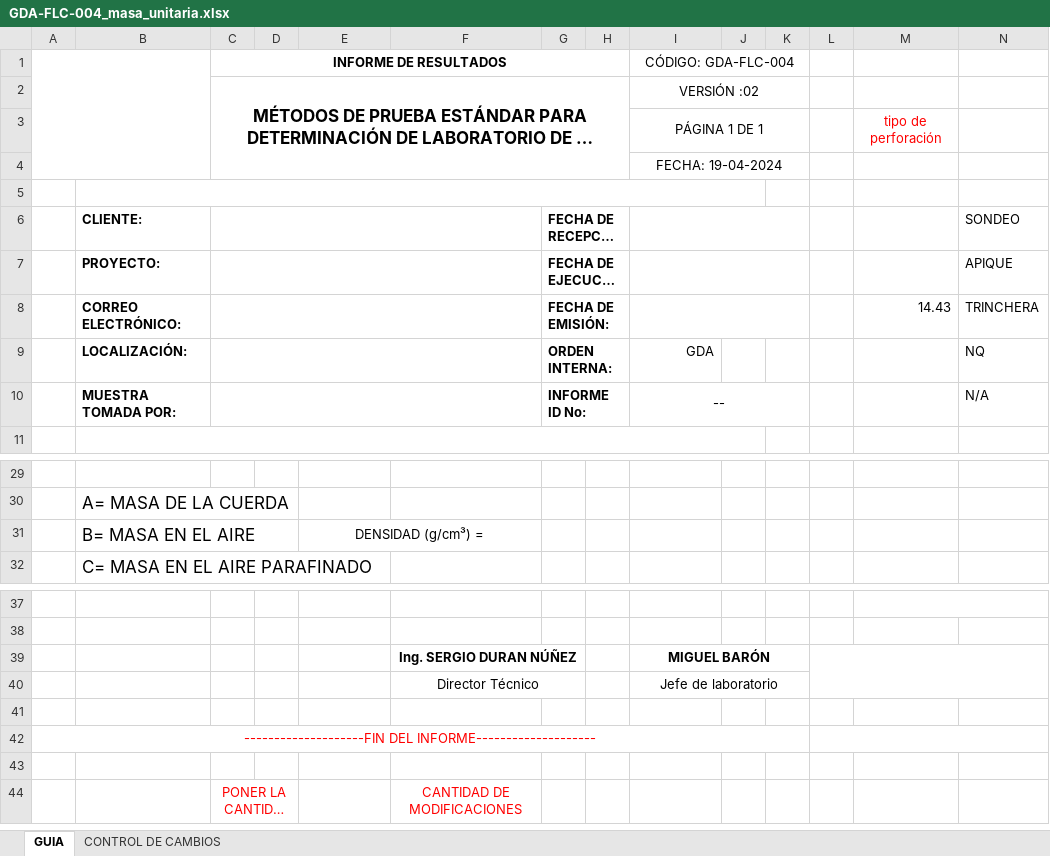
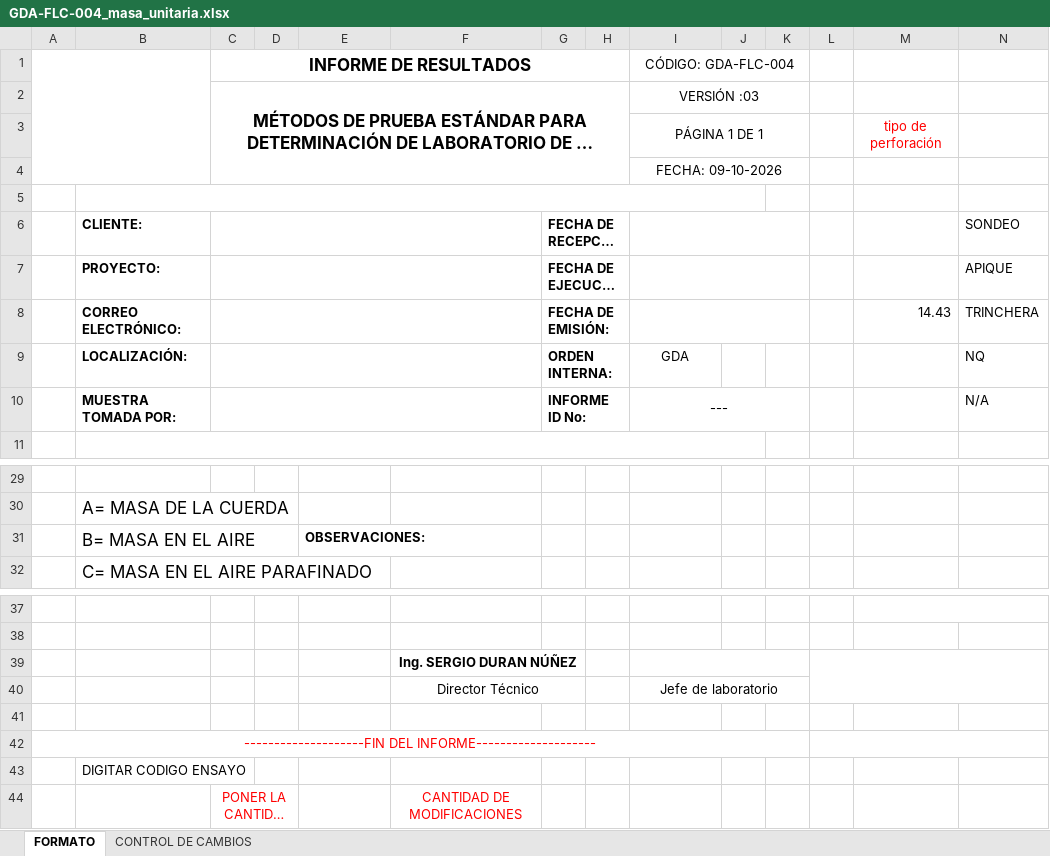
Before and after one commit to nicollcastillo28-tech/app-laboratorio-suelos, an Excel workbook: templates/GDA-FLC-004_masa_unitaria.xlsx, sheet FORMATO, drawn as a sheet; only a part is shown, gaps mark what is left out; long unchanged cells end in …; values as stored, in another font and other column widths than the file's, no borders; charts and pictures and conditional formats not drawn; the diff names each change by its address in the sheet, - before the commit and + after, or states it on an @@ line.

```diff
--- a/templates/GDA-FLC-004_masa_unitaria.xlsx (sheet FORMATO)
+++ b/templates/GDA-FLC-004_masa_unitaria.xlsx (sheet FORMATO)
-sheet tab: GUIA
+sheet tab: FORMATO
@@ C1 text size: larger @@
-I2 (CÓDIGO: GDA-FLC-004): VERSIÓN :02
+I2 (CÓDIGO: GDA-FLC-004): VERSIÓN :03
-I4 (CÓDIGO: GDA-FLC-004): FECHA: 19-04-2024
+I4 (CÓDIGO: GDA-FLC-004): FECHA: 09-10-2026
-I9 alignment: right
+I9 alignment: center
-I10 (CÓDIGO: GDA-FLC-004): --
+I10 (CÓDIGO: GDA-FLC-004): ---
-E31: DENSIDAD (g/cm³) =
+E31: OBSERVACIONES:
@@ E31 bold: off → on, alignment: center → left @@
-E31:F31 merged
-I39 (CÓDIGO: GDA-FLC-004): MIGUEL BARÓN
+I39 (CÓDIGO: GDA-FLC-004): (empty)
-B43: (empty)
+B43: DIGITAR CODIGO ENSAYO
```
Also changed, not shown: sheet CONTROL DE CAMBIOS, charts or pictures, templates/GDA-FL-003_bitacora_orden.xlsx, templates/GDA-FLC-014_humedad_natural.xlsx, 17 other files.
